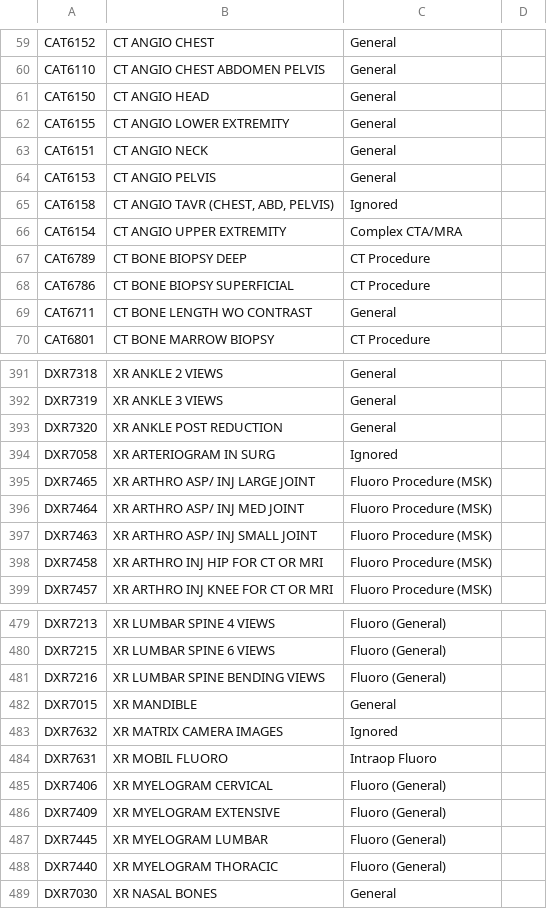
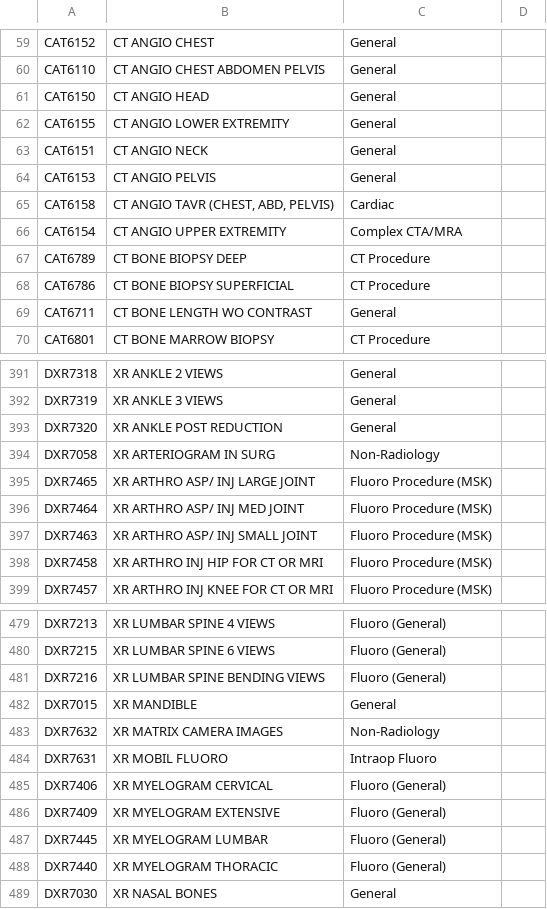
Before and after one commit to overtone1000/Rotation_Tool, a CSV file: categories/Categories_Exam.csv, drawn as a sheet; only a part is shown, gaps mark what is left out; the diff covers the shown part only.

```diff
--- a/categories/Categories_Exam.csv
+++ b/categories/Categories_Exam.csv
@@ -64,3 +64,3 @@ CAT6151,CT ANGIO NECK,General,
 CAT6153,CT ANGIO PELVIS,General,
-CAT6158,"CT ANGIO TAVR (CHEST, ABD, PELVIS)",Ignored,
+CAT6158,"CT ANGIO TAVR (CHEST, ABD, PELVIS)",Cardiac,
 CAT6154,CT ANGIO UPPER EXTREMITY,Complex CTA/MRA,
@@ -393,3 +393,3 @@ DXR7319,XR ANKLE 3 VIEWS,General,
 DXR7320,XR ANKLE POST REDUCTION,General,
-DXR7058,XR ARTERIOGRAM IN SURG,Ignored,
+DXR7058,XR ARTERIOGRAM IN SURG,Non-Radiology,
 DXR7465,XR ARTHRO ASP/ INJ LARGE JOINT,Fluoro Procedure (MSK),
@@ -482,3 +482,3 @@ DXR7216,XR LUMBAR SPINE BENDING VIEWS,Fluoro (General),
 DXR7015,XR MANDIBLE,General,
-DXR7632,XR MATRIX CAMERA IMAGES,Ignored,
+DXR7632,XR MATRIX CAMERA IMAGES,Non-Radiology,
 DXR7631,XR MOBIL FLUORO,Intraop Fluoro,
```
Also changed, not shown: 12 edited cells elsewhere in this file, categories/Categories_Location.csv, 9 other files.
